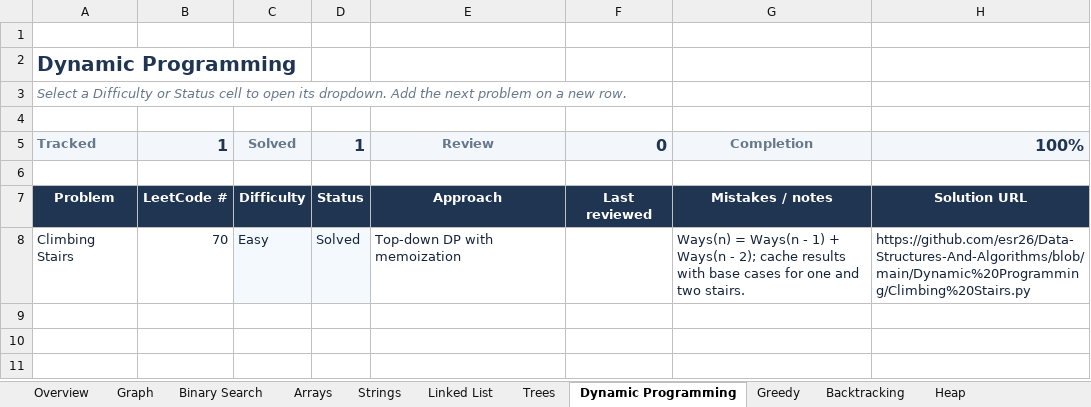
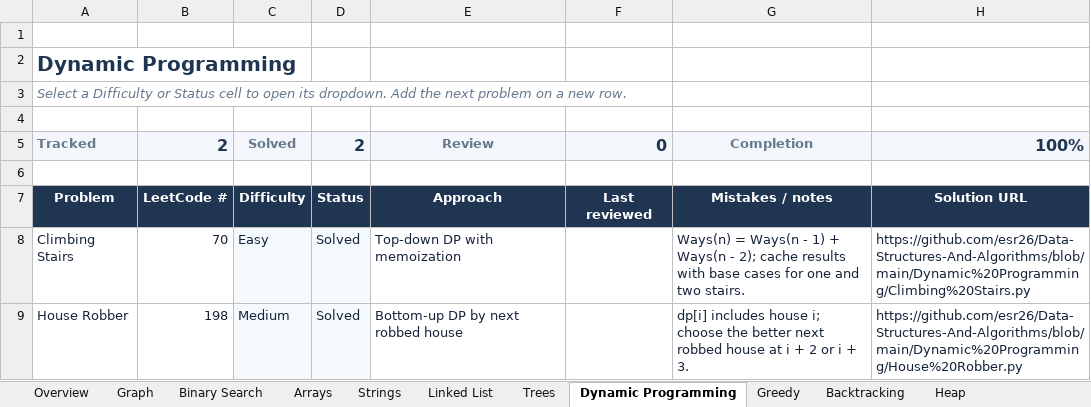
Before and after one commit to esr26/Data-Structures-And-Algorithms, an Excel workbook: DSA Tracker.xlsx, sheet Dynamic Programming, drawn as a sheet; values as stored, in another font and other column widths than the file's, no borders; conditional formats and table styles not drawn; the diff names each change by its address in the sheet, - before the commit and + after, or states it on an @@ line.

Commit message:
Add house robber solution and tracker entry

```diff
--- a/DSA Tracker.xlsx (sheet Dynamic Programming)
+++ b/DSA Tracker.xlsx (sheet Dynamic Programming)
-B5: 1
+B5: 2
-D5: 1
+D5: 2
+row 9: House Robber | 198 | Medium | Solved | Bottom-up DP by next robbed house |  | dp[i] includes house i; choose the better next robbed house at i + 2 or i + 3. | https://github.com/esr26/Data-Structures-And-Algorithms/blob/main/Dynamic%20Programming/House%20Robber.py
```
Also changed, not shown: sheet Overview, 1 other file.
